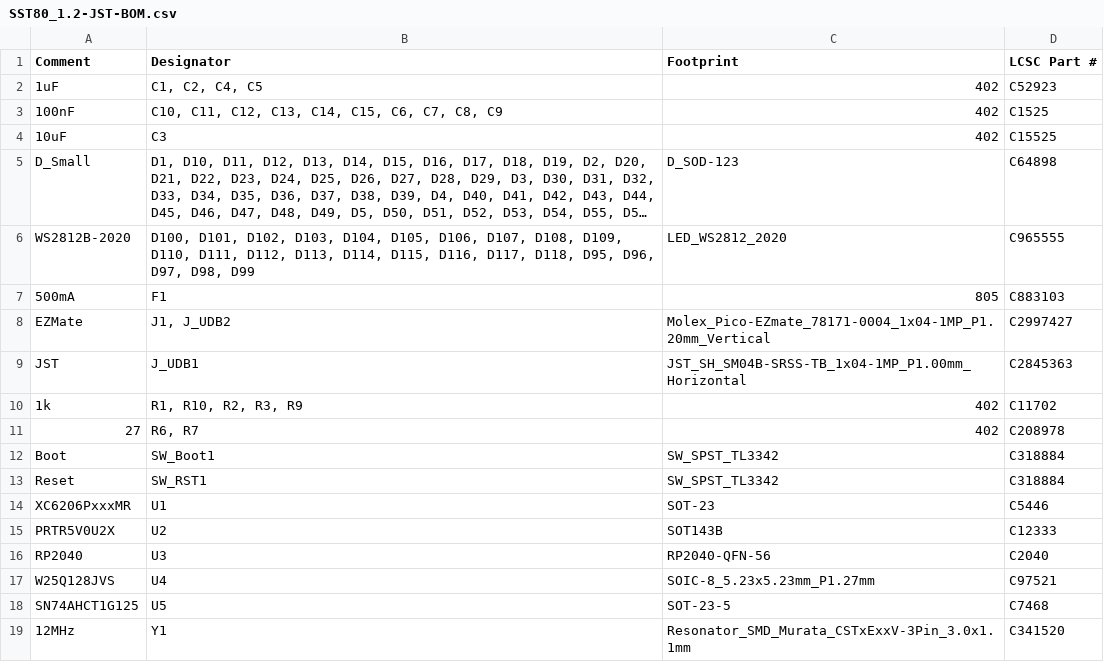
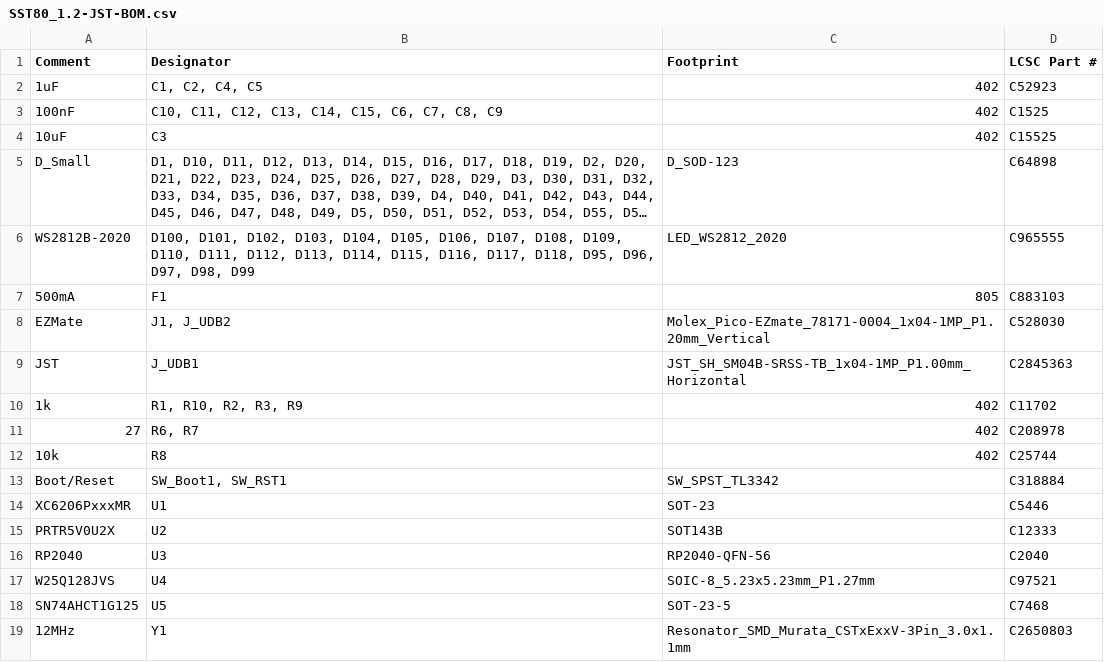
Before and after one commit to dededecline/SST80, a CSV file: Production Files/DB Version/SST80_1.2-JST-BOM.csv, drawn as a sheet; long unchanged cells end in ….

```diff
--- a/Production Files/DB Version/SST80_1.2-JST-BOM.csv
+++ b/Production Files/DB Version/SST80_1.2-JST-BOM.csv
@@ -7,3 +7,3 @@ WS2812B-2020,"D100, D101, D102, D103, D104, D105, D106, D107, D108, D109, D110,
 500mA,F1,805,C883103
-EZMate,"J1, J_UDB2",Molex_Pico-EZmate_78171-0004_1x04-1MP_P1.20mm_Vertical,C2997427
+EZMate,"J1, J_UDB2",Molex_Pico-EZmate_78171-0004_1x04-1MP_P1.20mm_Vertical,C528030
 JST,J_UDB1,JST_SH_SM04B-SRSS-TB_1x04-1MP_P1.00mm_Horizontal,C2845363
@@ -11,4 +11,4 @@ JST,J_UDB1,JST_SH_SM04B-SRSS-TB_1x04-1MP_P1.00mm_Horizontal,C2845363
 27,"R6, R7",402,C208978
-Boot,SW_Boot1,SW_SPST_TL3342,C318884
-Reset,SW_RST1,SW_SPST_TL3342,C318884
+10k,R8,402,C25744
+Boot/Reset,"SW_Boot1, SW_RST1",SW_SPST_TL3342,C318884
 XC6206PxxxMR,U1,SOT-23,C5446
@@ -18,2 +18,2 @@ W25Q128JVS,U4,SOIC-8_5.23x5.23mm_P1.27mm,C97521
 SN74AHCT1G125,U5,SOT-23-5,C7468
-12MHz,Y1,Resonator_SMD_Murata_CSTxExxV-3Pin_3.0x1.1mm,C341520
+12MHz,Y1,Resonator_SMD_Murata_CSTxExxV-3Pin_3.0x1.1mm,C2650803
```
Also changed, not shown: Production Files/DB Version/SST80_1.2-JST-POS.csv, Production Files/USB Version/SST80_1.2-USB-BOM.csv, 13 other files.
